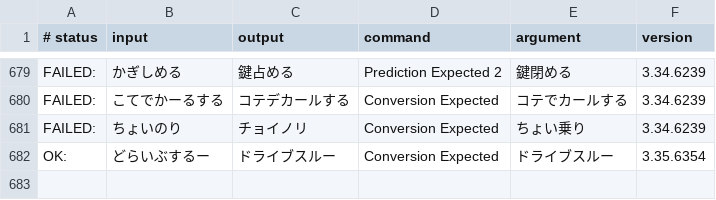
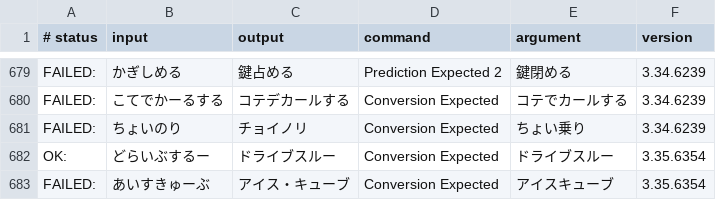
Before and after one commit to google/mozc, a TSV file: src/data/dictionary_oss/evaluation.tsv, drawn as a sheet; only a part is shown, gaps mark what is left out; the diff names each change by its address in the sheet, - before the commit and + after, or states it on an @@ line.

Commit message:
Add reading cost penalty for entries with middle dot in value but not in key
Entries containing "・" in `value` without "・" in `key` (e.g., `あいすきゅーぶ` -> `アイス・キューブ`) received no reading cost penalty because "・" is stripped during reading cost estimation, causing them to outrank undotted Katakana candidates (`アイスキューブ`).

- Add a reading cost penalty of `347` (`-500 * log(1/2)`) in `ReadingCostUtil::GetReadingCostPenaltyByRuleCode` when `entry.value() != "・"`, `entry.value()` contains "・", and `entry.key()` does not contain "・".
- Add unit tests to `reading_cost_util_test` and a regression test entry for `あいすきゅーぶ` -> `アイスキューブ`.

PiperOrigin-RevId: 1003094773

```diff
--- a/src/data/dictionary_oss/evaluation.tsv
+++ b/src/data/dictionary_oss/evaluation.tsv
+row 683: FAILED: | あいすきゅーぶ | アイス・キューブ | Conversion Expected | アイスキューブ | 3.35.6354
```
Also changed, not shown: 1 other file.
